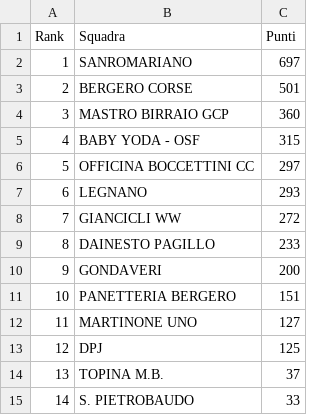
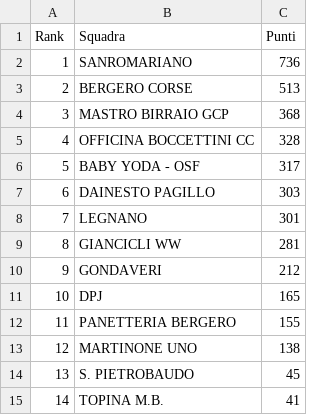
Before and after one commit to ciclismoreale/ciclismoreale.github.io, a CSV file: data/mensile.csv, drawn as a sheet.

```diff
--- a/data/mensile.csv
+++ b/data/mensile.csv
@@ -1,15 +1,15 @@
 Rank,Squadra,Punti
-1,SANROMARIANO,697
-2,BERGERO CORSE,501
-3,MASTRO BIRRAIO GCP,360
-4,BABY YODA - OSF,315
-5,OFFICINA BOCCETTINI CC,297
-6,LEGNANO,293
-7,GIANCICLI WW,272
-8,DAINESTO PAGILLO,233
-9,GONDAVERI,200
-10,PANETTERIA BERGERO,151
-11,MARTINONE UNO,127
-12,DPJ,125
-13,TOPINA M.B.,37
-14,S. PIETROBAUDO,33
+1,SANROMARIANO,736
+2,BERGERO CORSE,513
+3,MASTRO BIRRAIO GCP,368
+4,OFFICINA BOCCETTINI CC,328
+5,BABY YODA - OSF,317
+6,DAINESTO PAGILLO,303
+7,LEGNANO,301
+8,GIANCICLI WW,281
+9,GONDAVERI,212
+10,DPJ,165
+11,PANETTERIA BERGERO,155
+12,MARTINONE UNO,138
+13,S. PIETROBAUDO,45
+14,TOPINA M.B.,41
```
Also changed, not shown: data/cqranking_riders.csv, data/totale.csv, 10 other files.
